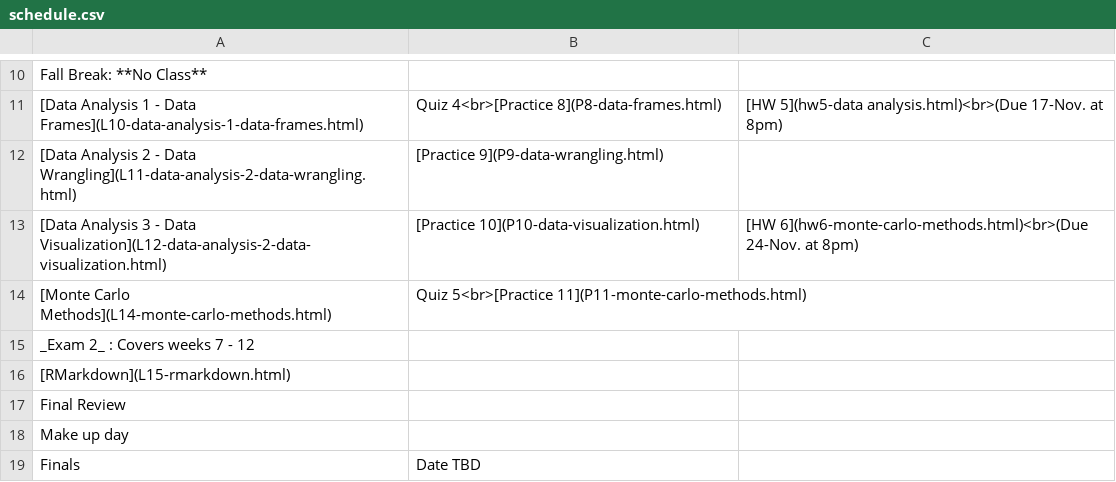
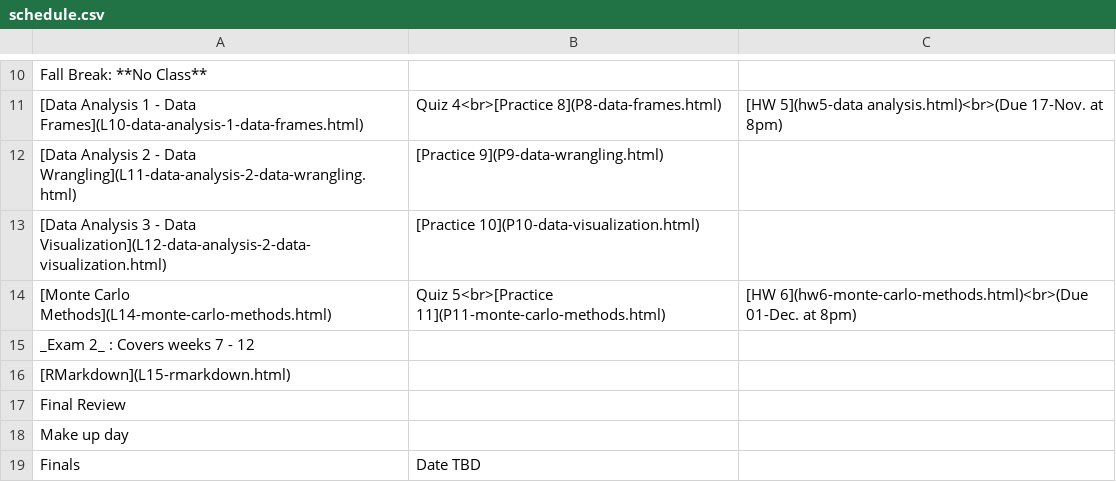
Before and after one commit to emse-p4a-gwu/2019-Fall, a CSV file: syllabus/schedule.csv, drawn as a sheet; only a part is shown, gaps mark what is left out.

Commit message:
Schedule date updates

```diff
--- a/syllabus/schedule.csv
+++ b/syllabus/schedule.csv
@@ -12,4 +12,4 @@
 "[Data Analysis 2 - Data Wrangling](L11-data-analysis-2-data-wrangling.html)","[Practice 9](P9-data-wrangling.html)",
-"[Data Analysis 3 - Data Visualization](L12-data-analysis-2-data-visualization.html)","[Practice 10](P10-data-visualization.html)","[HW 6](hw6-monte-carlo-methods.html)<br>(Due 24-Nov. at 8pm)"
-"[Monte Carlo Methods](L14-monte-carlo-methods.html)","Quiz 5<br>[Practice 11](P11-monte-carlo-methods.html)",
+"[Data Analysis 3 - Data Visualization](L12-data-analysis-2-data-visualization.html)","[Practice 10](P10-data-visualization.html)",
+"[Monte Carlo Methods](L14-monte-carlo-methods.html)","Quiz 5<br>[Practice 11](P11-monte-carlo-methods.html)","[HW 6](hw6-monte-carlo-methods.html)<br>(Due 01-Dec. at 8pm)"
 "_Exam 2_ : Covers weeks 7 - 12","",
```
Also changed, not shown: 3 other files.
